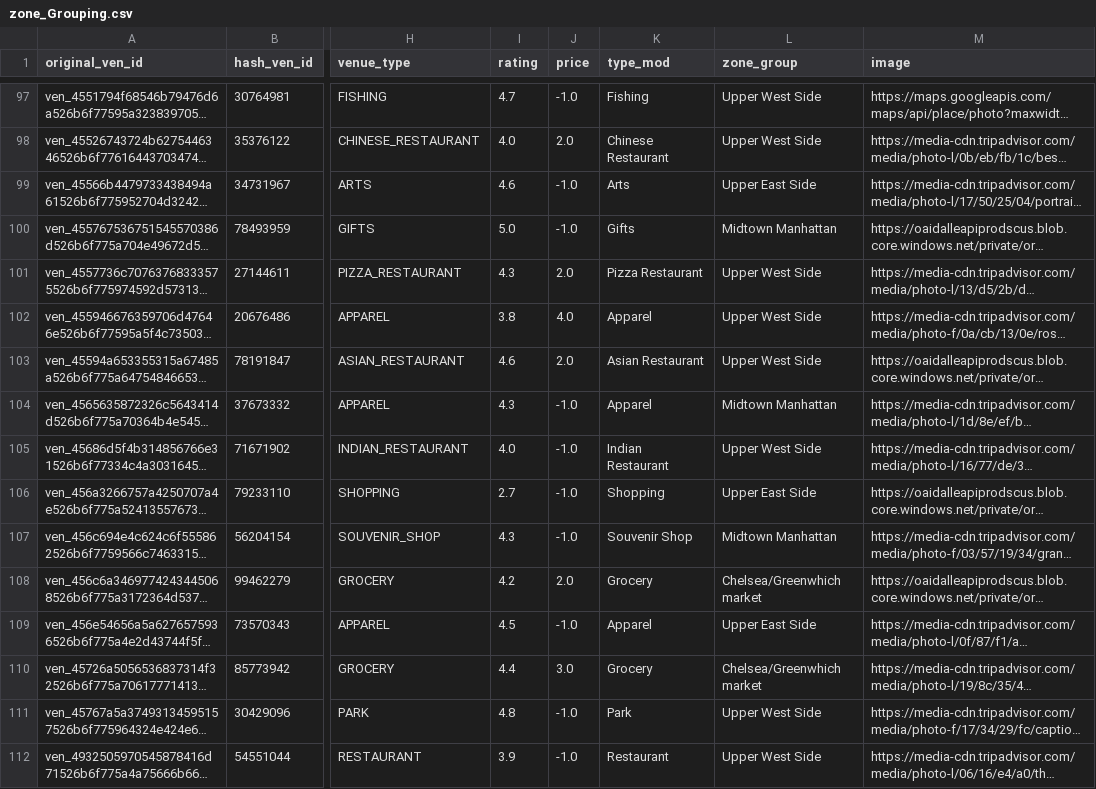
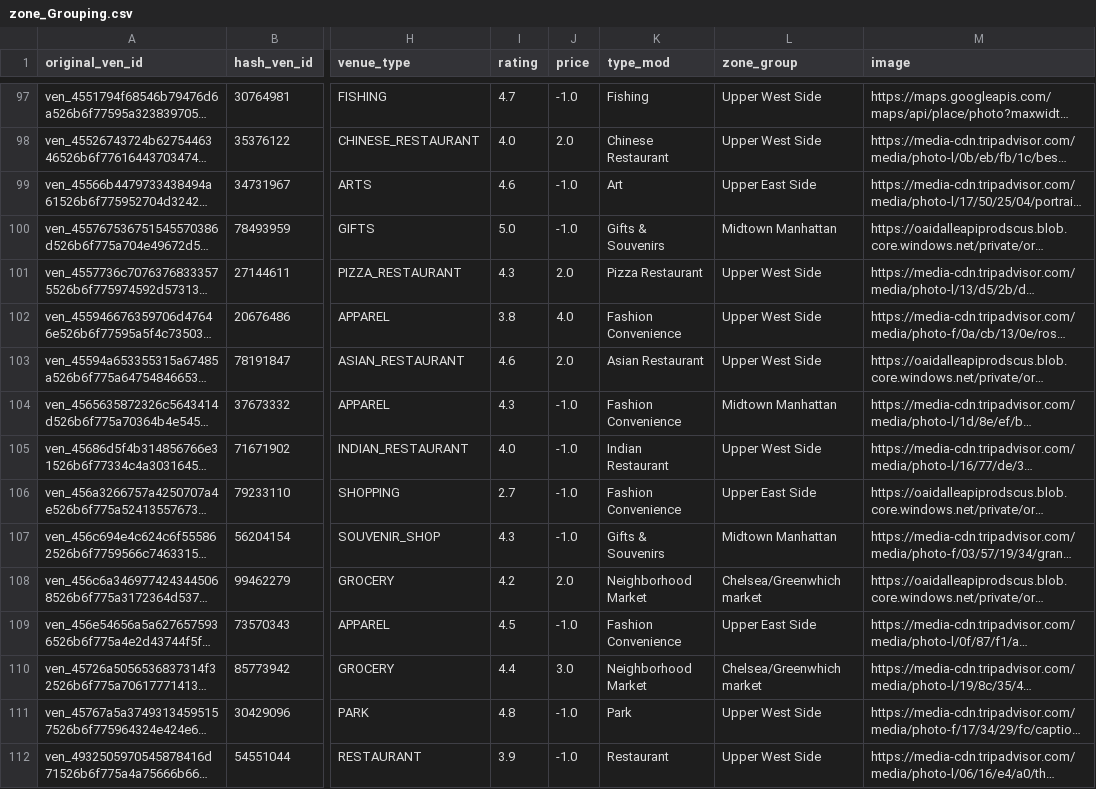
Before and after one commit to tfiroze/smart_city_explorer, a CSV file: backend/services/venue_model/zone_Grouping.csv, drawn as a sheet; only a part is shown, gaps mark what is left out; long unchanged cells end in …; the diff covers the shown part only; the diff names each change by its address in the sheet, - before the commit and + after, or states it on an @@ line.

```diff
--- a/backend/services/venue_model/zone_Grouping.csv
+++ b/backend/services/venue_model/zone_Grouping.csv
-K99 (type_mod): Arts
+K99 (type_mod): Art
-K100 (type_mod): Gifts
+K100 (type_mod): Gifts & Souvenirs
-K102 (type_mod): Apparel
+K102 (type_mod): Fashion Convenience
-K104 (type_mod): Apparel
+K104 (type_mod): Fashion Convenience
-K106 (type_mod): Shopping
+K106 (type_mod): Fashion Convenience
-K107 (type_mod): Souvenir Shop
+K107 (type_mod): Gifts & Souvenirs
-K108 (type_mod): Grocery
+K108 (type_mod): Neighborhood Market
-K109 (type_mod): Apparel
+K109 (type_mod): Fashion Convenience
-K110 (type_mod): Grocery
+K110 (type_mod): Neighborhood Market
```
Also changed, not shown: 145 edited cells elsewhere in this file, 1 other file.
